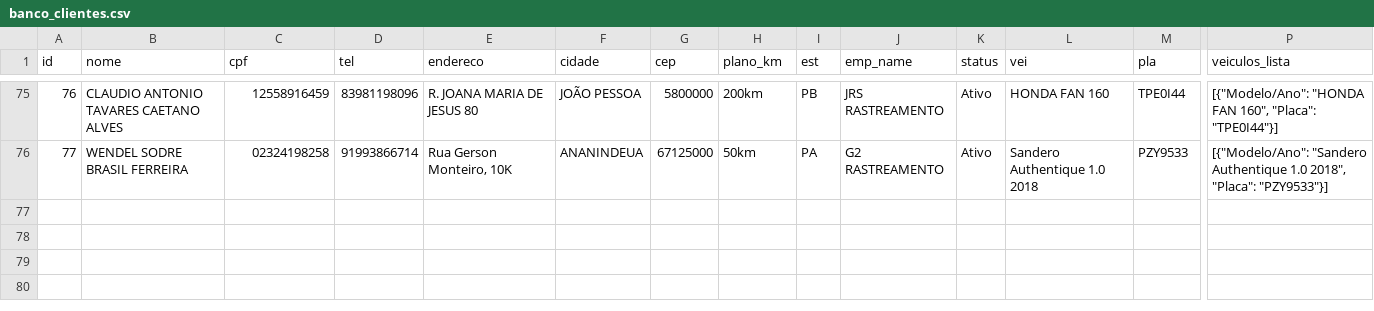
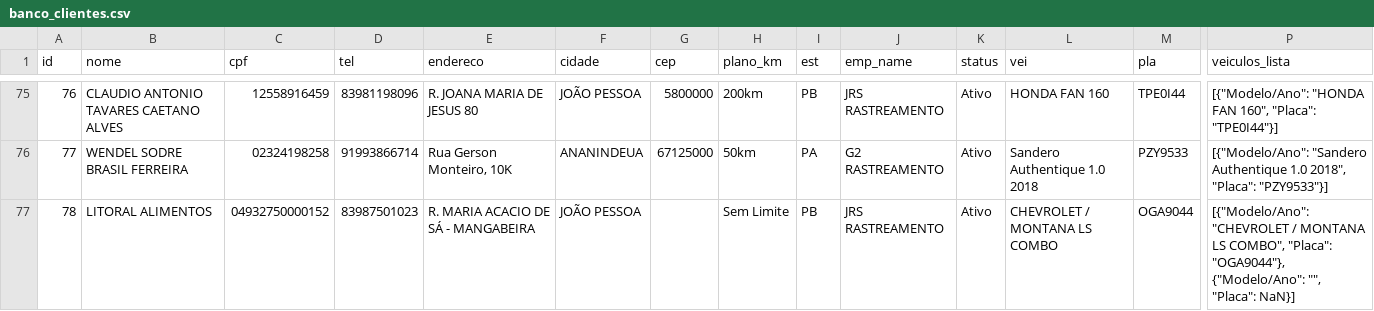
Before and after one commit to adrastreamentos/ad-central, a CSV file: AD_Assistencia/banco_clientes.csv, drawn as a sheet; only a part is shown, gaps mark what is left out; rows hold the shown columns only; the diff names each change by its address in the sheet, - before the commit and + after, or states it on an @@ line.

Commit message:
🔥 Auto-salvamento: AD_Assistencia/banco_clientes.csv

```diff
--- a/AD_Assistencia/banco_clientes.csv
+++ b/AD_Assistencia/banco_clientes.csv
+row 77: 78 | LITORAL ALIMENTOS | 04932750000152 | 83987501023 | R. MARIA ACACIO DE SÁ - MANGABEIRA | JOÃO PESSOA |  | Sem Limite | PB | JRS RASTREAMENTO | Ativo | CHEVROLET / MONTANA LS COMBO | OGA9044 | [{"Modelo/Ano": "CHEVROLET / MONTANA LS COMBO", "Placa": "OGA9044"}, {"Modelo/Ano": "", "Placa": NaN}]
```
